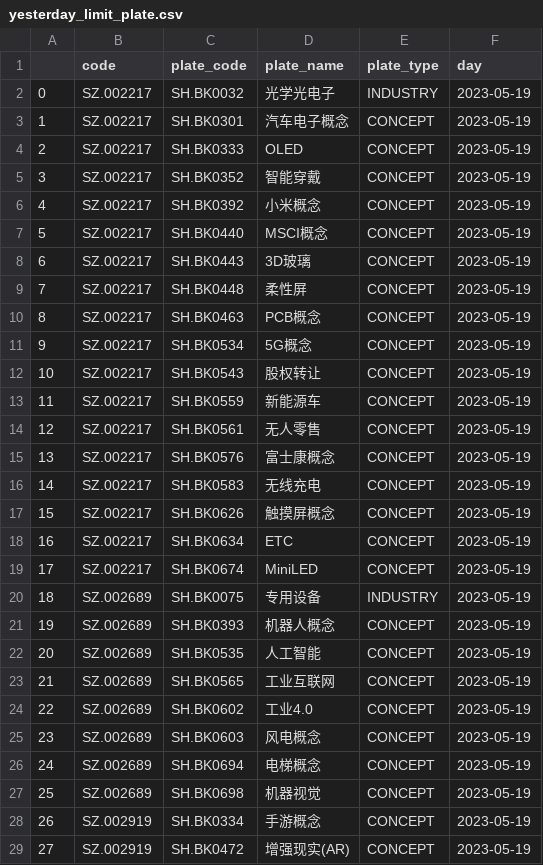
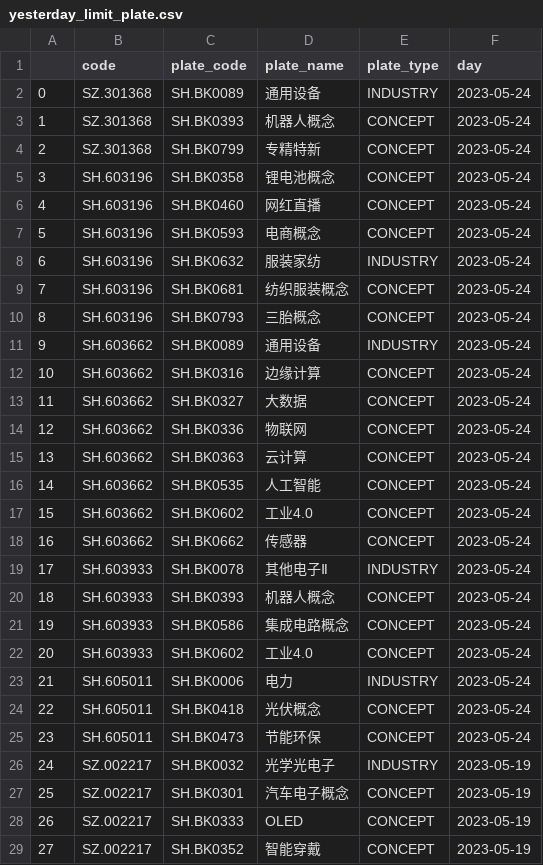
Before and after one commit to aptentity/apt_trade, a CSV file: object/yesterday_limit_plate.csv, drawn as a sheet; only a part is shown; the shorter side is filled out with more unchanged rows; addresses are those after the commit; the diff names each change by its address in the sheet, - before the commit and + after, or states it on an @@ line.

```diff
--- a/object/yesterday_limit_plate.csv
+++ b/object/yesterday_limit_plate.csv
+row 2: 0 | SZ.301368 | SH.BK0089 | 通用设备 | INDUSTRY | 2023-05-24
+row 3: 1 | SZ.301368 | SH.BK0393 | 机器人概念 | CONCEPT | 2023-05-24
+row 4: 2 | SZ.301368 | SH.BK0799 | 专精特新 | CONCEPT | 2023-05-24
+row 5: 3 | SH.603196 | SH.BK0358 | 锂电池概念 | CONCEPT | 2023-05-24
+row 6: 4 | SH.603196 | SH.BK0460 | 网红直播 | CONCEPT | 2023-05-24
+row 7: 5 | SH.603196 | SH.BK0593 | 电商概念 | CONCEPT | 2023-05-24
+row 8: 6 | SH.603196 | SH.BK0632 | 服装家纺 | INDUSTRY | 2023-05-24
+row 9: 7 | SH.603196 | SH.BK0681 | 纺织服装概念 | CONCEPT | 2023-05-24
+row 10: 8 | SH.603196 | SH.BK0793 | 三胎概念 | CONCEPT | 2023-05-24
+row 11: 9 | SH.603662 | SH.BK0089 | 通用设备 | INDUSTRY | 2023-05-24
+row 12: 10 | SH.603662 | SH.BK0316 | 边缘计算 | CONCEPT | 2023-05-24
+row 13: 11 | SH.603662 | SH.BK0327 | 大数据 | CONCEPT | 2023-05-24
+row 14: 12 | SH.603662 | SH.BK0336 | 物联网 | CONCEPT | 2023-05-24
+row 15: 13 | SH.603662 | SH.BK0363 | 云计算 | CONCEPT | 2023-05-24
+row 16: 14 | SH.603662 | SH.BK0535 | 人工智能 | CONCEPT | 2023-05-24
+row 17: 15 | SH.603662 | SH.BK0602 | 工业4.0 | CONCEPT | 2023-05-24
+row 18: 16 | SH.603662 | SH.BK0662 | 传感器 | CONCEPT | 2023-05-24
+row 19: 17 | SH.603933 | SH.BK0078 | 其他电子Ⅱ | INDUSTRY | 2023-05-24
+row 20: 18 | SH.603933 | SH.BK0393 | 机器人概念 | CONCEPT | 2023-05-24
+row 21: 19 | SH.603933 | SH.BK0586 | 集成电路概念 | CONCEPT | 2023-05-24
+row 22: 20 | SH.603933 | SH.BK0602 | 工业4.0 | CONCEPT | 2023-05-24
+row 23: 21 | SH.605011 | SH.BK0006 | 电力 | INDUSTRY | 2023-05-24
+row 24: 22 | SH.605011 | SH.BK0418 | 光伏概念 | CONCEPT | 2023-05-24
+row 25: 23 | SH.605011 | SH.BK0473 | 节能环保 | CONCEPT | 2023-05-24
@@ column A renumbered from row 26 down @@
```
Also changed, not shown: object/etf_new.csv, object/subject.csv, 4 other files.
